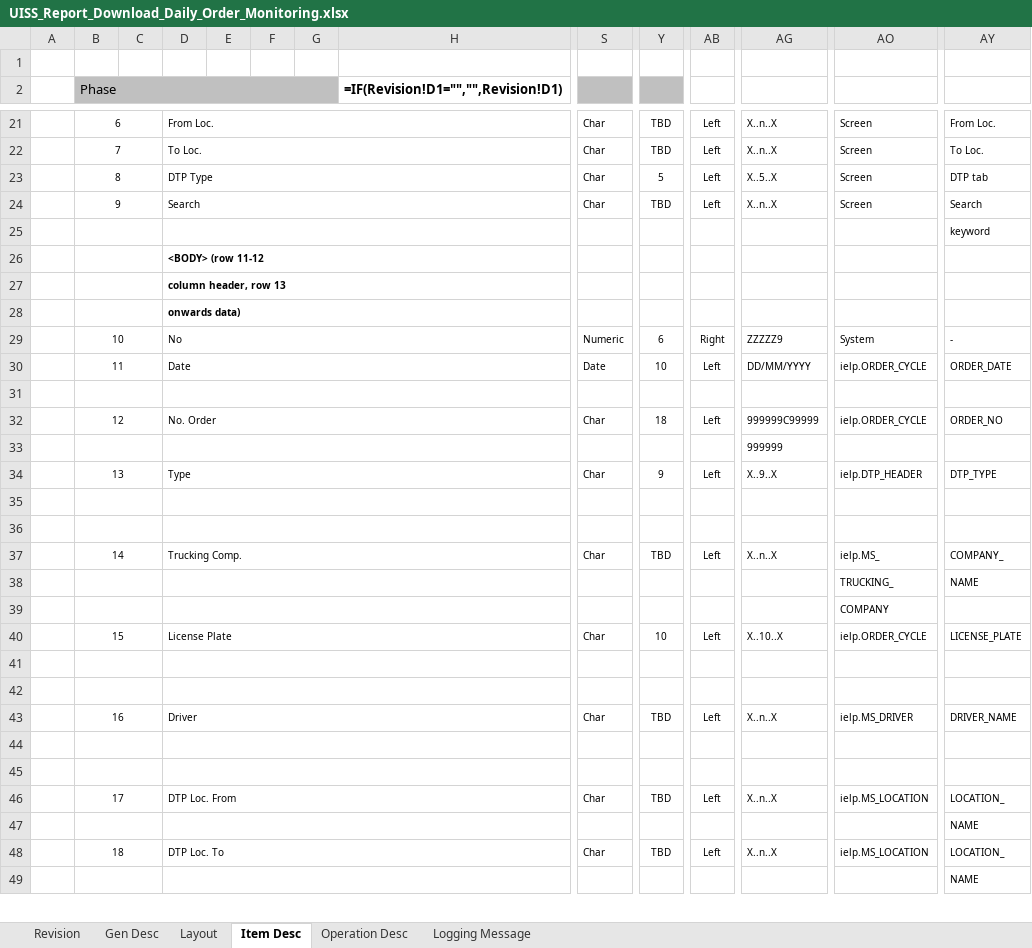
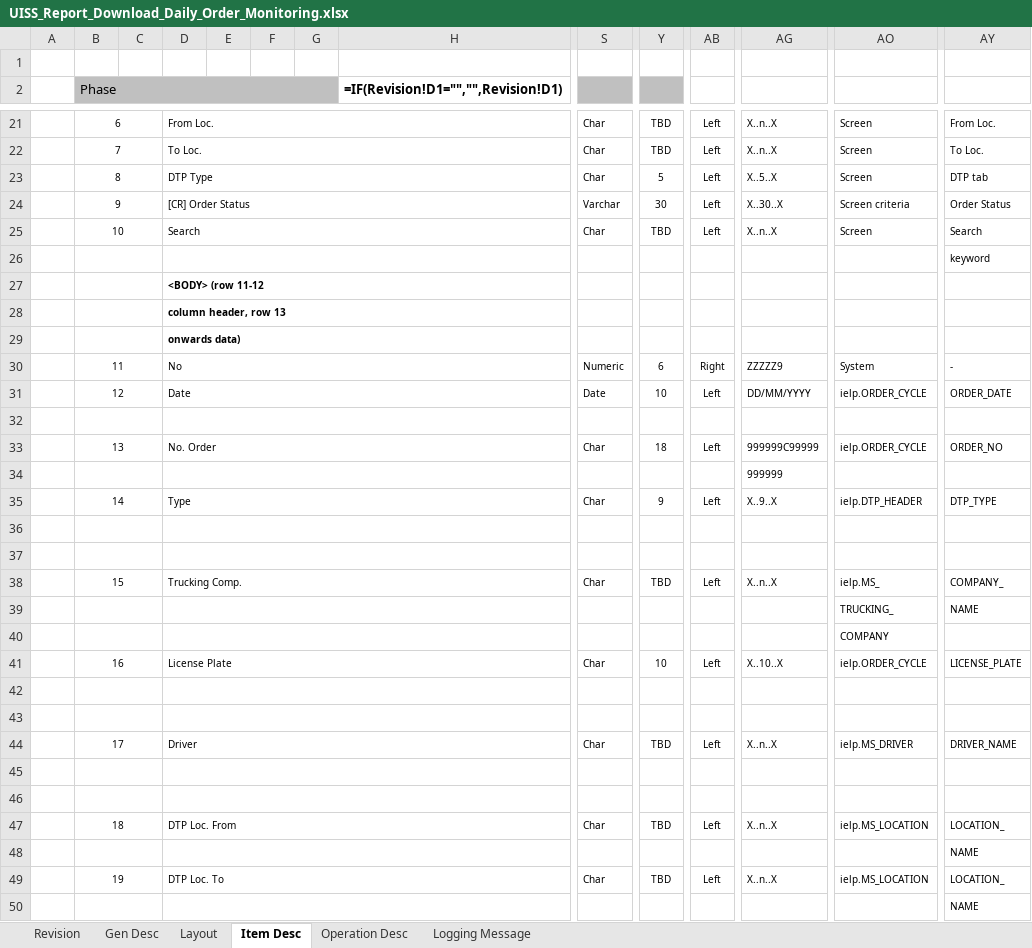
Before and after one commit to santo-san/tc-pbr, an Excel workbook: docs/functions/01_Daily_Order_Monitoring/uiss/UISS_Report_Download_Daily_Order_Monitoring.xlsx, sheet Item Desc, drawn as a sheet; only a part is shown, gaps mark what is left out; values as stored, in another font and other column widths than the file's, no borders; formulas without a stored value are shown as written; addresses are those after the commit; rows hold the shown columns only; the diff covers the shown part only; the diff names each change by its address in the sheet, - before the commit and + after, or states it on an @@ line.

```diff
--- a/docs/functions/01_Daily_Order_Monitoring/uiss/UISS_Report_Download_Daily_Order_Monitoring.xlsx (sheet Item Desc)
+++ b/docs/functions/01_Daily_Order_Monitoring/uiss/UISS_Report_Download_Daily_Order_Monitoring.xlsx (sheet Item Desc)
+row 24:  | 9 |  | [CR] Order Status |  |  |  |  | Varchar | 30 | Left | X..30..X | Screen criteria | Order Status
-B25 (Phase): 9
+B25 (Phase): 10
-B30 (Phase): 10
+B30 (Phase): 11
-B31 (Phase): 11
+B31 (Phase): 12
-B33 (Phase): 12
+B33 (Phase): 13
-B35 (Phase): 13
+B35 (Phase): 14
-B38 (Phase): 14
+B38 (Phase): 15
-B41 (Phase): 15
+B41 (Phase): 16
-B44 (Phase): 16
+B44 (Phase): 17
-B47 (Phase): 17
+B47 (Phase): 18
-B49 (Phase): 18
+B49 (Phase): 19
```
Also changed, not shown: 10 edited cells elsewhere in this sheet, sheet Operation Desc, sheet Revision, 45 other files.
